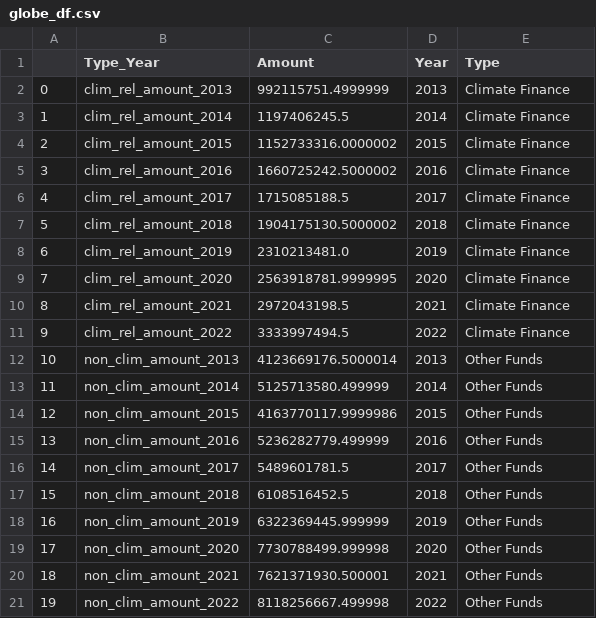
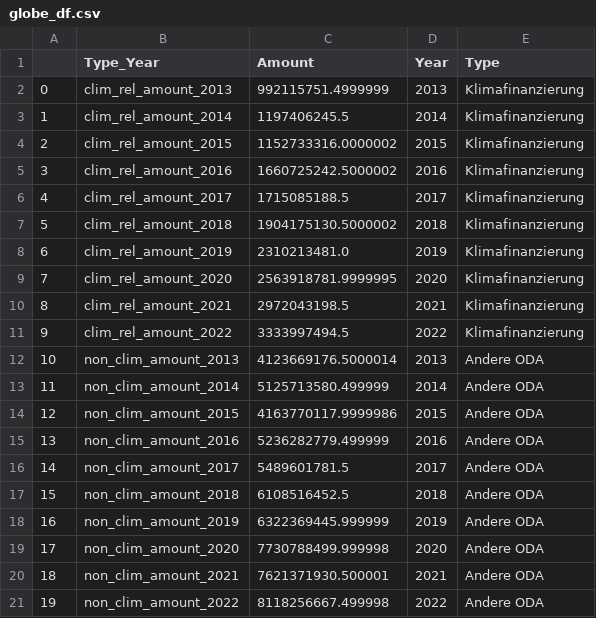
Before and after one commit to Samuel-Drewes/KlimaPortfolios, a CSV file: upload_data/globe_df.csv, drawn as a sheet.

Commit message:
v8 fix data 5

```diff
--- a/upload_data/globe_df.csv
+++ b/upload_data/globe_df.csv
@@ -1,21 +1,21 @@
 ,Type_Year,Amount,Year,Type
-0,clim_rel_amount_2013,992115751.4999999,2013,Climate Finance
-1,clim_rel_amount_2014,1197406245.5,2014,Climate Finance
-2,clim_rel_amount_2015,1152733316.0000002,2015,Climate Finance
-3,clim_rel_amount_2016,1660725242.5000002,2016,Climate Finance
-4,clim_rel_amount_2017,1715085188.5,2017,Climate Finance
-5,clim_rel_amount_2018,1904175130.5000002,2018,Climate Finance
-6,clim_rel_amount_2019,2310213481.0,2019,Climate Finance
-7,clim_rel_amount_2020,2563918781.9999995,2020,Climate Finance
-8,clim_rel_amount_2021,2972043198.5,2021,Climate Finance
-9,clim_rel_amount_2022,3333997494.5,2022,Climate Finance
-10,non_clim_amount_2013,4123669176.5000014,2013,Other Funds
-11,non_clim_amount_2014,5125713580.499999,2014,Other Funds
-12,non_clim_amount_2015,4163770117.9999986,2015,Other Funds
-13,non_clim_amount_2016,5236282779.499999,2016,Other Funds
-14,non_clim_amount_2017,5489601781.5,2017,Other Funds
-15,non_clim_amount_2018,6108516452.5,2018,Other Funds
-16,non_clim_amount_2019,6322369445.999999,2019,Other Funds
-17,non_clim_amount_2020,7730788499.999998,2020,Other Funds
-18,non_clim_amount_2021,7621371930.500001,2021,Other Funds
-19,non_clim_amount_2022,8118256667.499998,2022,Other Funds
+0,clim_rel_amount_2013,992115751.4999999,2013,Klimafinanzierung
+1,clim_rel_amount_2014,1197406245.5,2014,Klimafinanzierung
+2,clim_rel_amount_2015,1152733316.0000002,2015,Klimafinanzierung
+3,clim_rel_amount_2016,1660725242.5000002,2016,Klimafinanzierung
+4,clim_rel_amount_2017,1715085188.5,2017,Klimafinanzierung
+5,clim_rel_amount_2018,1904175130.5000002,2018,Klimafinanzierung
+6,clim_rel_amount_2019,2310213481.0,2019,Klimafinanzierung
+7,clim_rel_amount_2020,2563918781.9999995,2020,Klimafinanzierung
+8,clim_rel_amount_2021,2972043198.5,2021,Klimafinanzierung
+9,clim_rel_amount_2022,3333997494.5,2022,Klimafinanzierung
+10,non_clim_amount_2013,4123669176.5000014,2013,Andere ODA
+11,non_clim_amount_2014,5125713580.499999,2014,Andere ODA
+12,non_clim_amount_2015,4163770117.9999986,2015,Andere ODA
+13,non_clim_amount_2016,5236282779.499999,2016,Andere ODA
+14,non_clim_amount_2017,5489601781.5,2017,Andere ODA
+15,non_clim_amount_2018,6108516452.5,2018,Andere ODA
+16,non_clim_amount_2019,6322369445.999999,2019,Andere ODA
+17,non_clim_amount_2020,7730788499.999998,2020,Andere ODA
+18,non_clim_amount_2021,7621371930.500001,2021,Andere ODA
+19,non_clim_amount_2022,8118256667.499998,2022,Andere ODA
```
